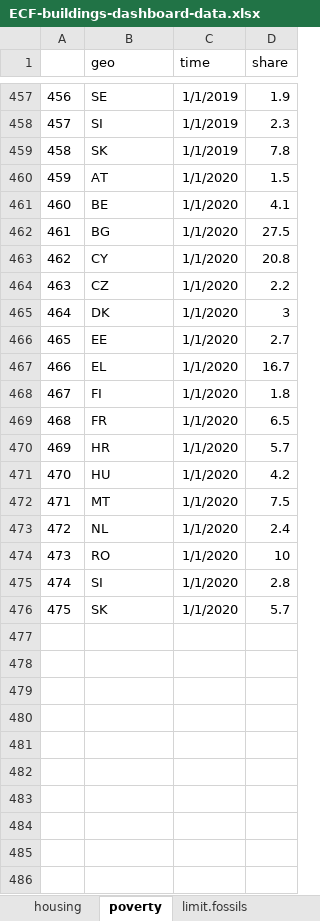
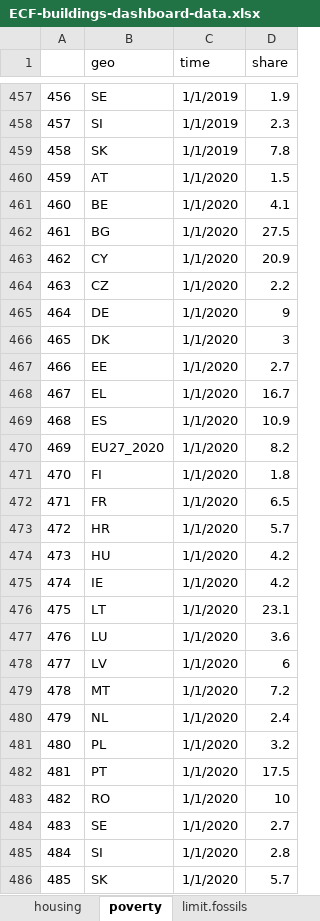
Before and after one commit to maartenzam/buildings-dashboard, an Excel workbook: public/ECF-buildings-dashboard-data.xlsx, sheet poverty, drawn as a sheet; only a part is shown, gaps mark what is left out; values as stored, in another font and other column widths than the file's, no borders; addresses are those after the commit; the diff names each change by its address in the sheet, - before the commit and + after, or states it on an @@ line.

```diff
--- a/public/ECF-buildings-dashboard-data.xlsx (sheet poverty)
+++ b/public/ECF-buildings-dashboard-data.xlsx (sheet poverty)
-D463 (share): 20.8
+D463 (share): 20.9
+row 465: 464 | DE | 1/1/2020 | 9
@@ column A renumbered from row 466 down @@
+row 469: 468 | ES | 1/1/2020 | 10.9
+row 470: 469 | EU27_2020 | 1/1/2020 | 8.2
+row 475: 474 | IE | 1/1/2020 | 4.2
+row 476: 475 | LT | 1/1/2020 | 23.1
+row 477: 476 | LU | 1/1/2020 | 3.6
+row 478: 477 | LV | 1/1/2020 | 6
-D479 (share): 7.5
+D479 (share): 7.2
+row 481: 480 | PL | 1/1/2020 | 3.2
+row 482: 481 | PT | 1/1/2020 | 17.5
+row 484: 483 | SE | 1/1/2020 | 2.7
```
Also changed, not shown: sheet fec.gdp, sheet fec.households, sheet housing, sheet fec.households.renewables, 5 other files.
